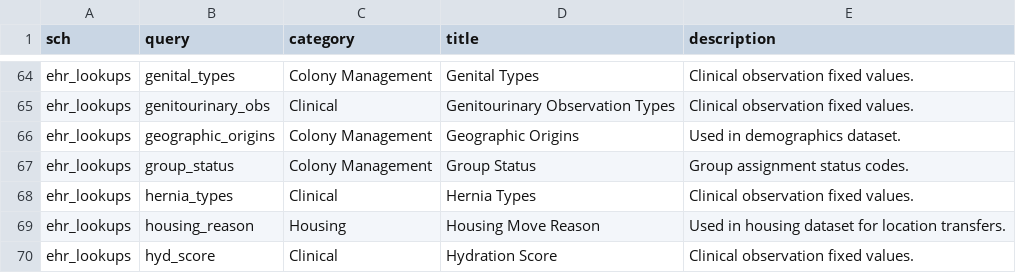
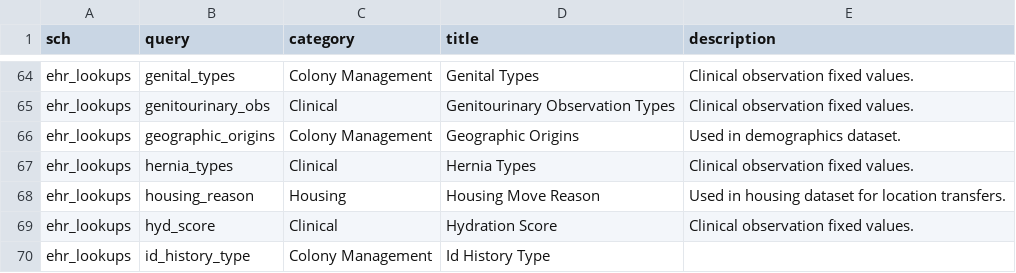
Before and after one commit to LabKey/nbriEHRModules, a TSV file: nbri_ehr/resources/data/editable_lookups.tsv, drawn as a sheet; only a part is shown, gaps mark what is left out; the shorter side is filled out with more unchanged rows; the diff names each change by its address in the sheet, - before the commit and + after, or states it on an @@ line.

Commit message:
Apply review fixes to birth and conception entry
A conception yields at most one birth, so the offspring column no longer aggregates multiple animals, and the Start with Conception window now explains why a species could not be copied and commits any pending cell edit before opening.

Also drops the unused group_status lookup and updates the test values for the recoded pregnancy outcome and source lookups.

```diff
--- a/nbri_ehr/resources/data/editable_lookups.tsv
+++ b/nbri_ehr/resources/data/editable_lookups.tsv
-row 67: ehr_lookups | group_status | Colony Management | Group Status | Group assignment status codes.
```
Also changed, not shown: nbri_ehr/resources/data/lookup_sets.tsv, nbri_ehr/resources/data/lookupsManifest.tsv, 5 other files.
